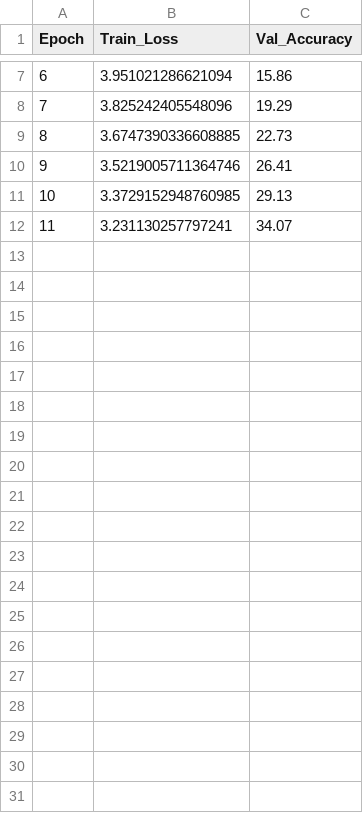
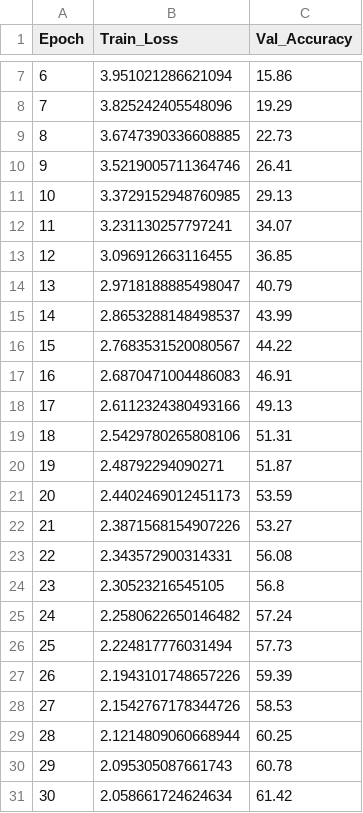
Before and after one commit to ZZzH6/my_tiny_vit, a CSV file: lightweight_saved/mobilevit_xxs/training_log.csv, drawn as a sheet; only a part is shown, gaps mark what is left out; the diff covers the shown part only; the diff names each change by its address in the sheet, - before the commit and + after, or states it on an @@ line.

```diff
--- a/lightweight_saved/mobilevit_xxs/training_log.csv
+++ b/lightweight_saved/mobilevit_xxs/training_log.csv
+row 13: 12 | 3.096912663116455 | 36.85
+row 14: 13 | 2.9718188885498047 | 40.79
+row 15: 14 | 2.8653288148498537 | 43.99
+row 16: 15 | 2.7683531520080567 | 44.22
+row 17: 16 | 2.6870471004486083 | 46.91
+row 18: 17 | 2.6112324380493166 | 49.13
+row 19: 18 | 2.5429780265808106 | 51.31
+row 20: 19 | 2.48792294090271 | 51.87
+row 21: 20 | 2.4402469012451173 | 53.59
+row 22: 21 | 2.3871568154907226 | 53.27
+row 23: 22 | 2.343572900314331 | 56.08
+row 24: 23 | 2.30523216545105 | 56.8
+row 25: 24 | 2.2580622650146482 | 57.24
+row 26: 25 | 2.224817776031494 | 57.73
+row 27: 26 | 2.1943101748657226 | 59.39
+row 28: 27 | 2.1542767178344726 | 58.53
+row 29: 28 | 2.1214809060668944 | 60.25
+row 30: 29 | 2.095305087661743 | 60.78
+row 31: 30 | 2.058661724624634 | 61.42
```
Also changed, not shown: 20 added rows elsewhere in this file, lightweight_saved/deit_tiny_patch16_224/training_log.csv, 8 other files.
